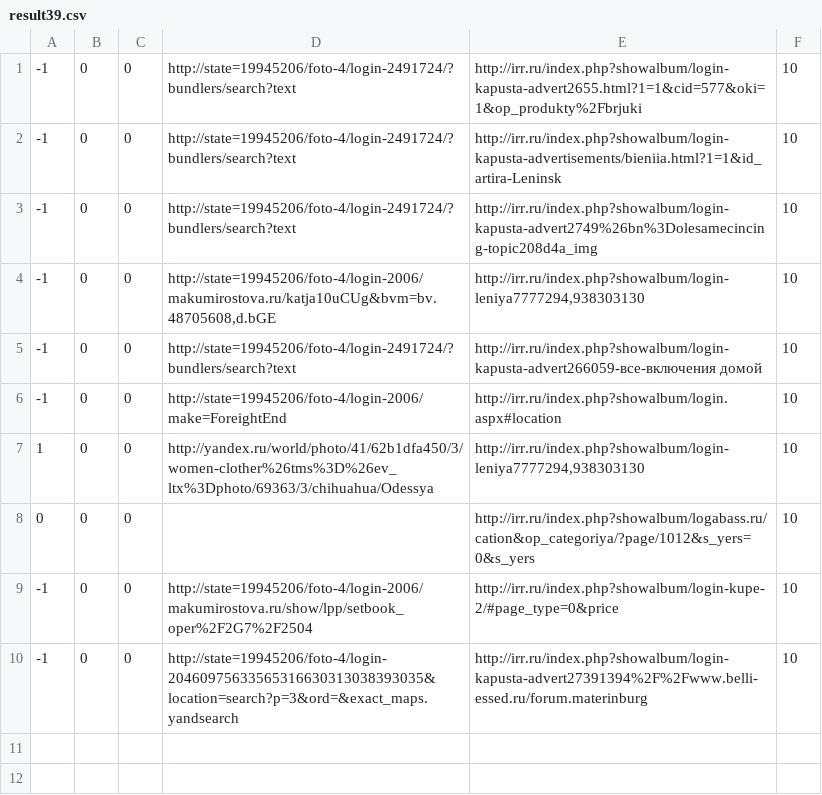
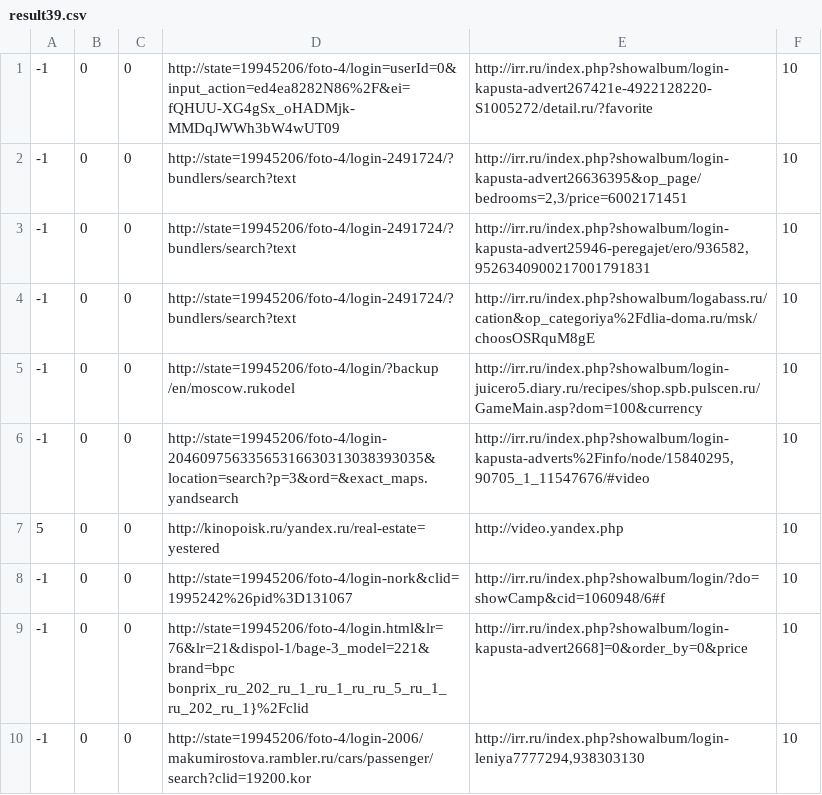
Before and after one commit to DanielSychev/Columnar_Database, a CSV file: src/TestFiles/result39.csv, drawn as a sheet.

```diff
--- a/src/TestFiles/result39.csv
+++ b/src/TestFiles/result39.csv
@@ -1,10 +1,10 @@
--1,0,0,http://state=19945206/foto-4/login-2491724/?bundlers/search?text,http://irr.ru/index.php?showalbum/login-kapusta-advert2655.html?1=1&cid=577&oki=1&op_produkty%2Fbrjuki,10
--1,0,0,http://state=19945206/foto-4/login-2491724/?bundlers/search?text,http://irr.ru/index.php?showalbum/login-kapusta-advertisements/bieniia.html?1=1&id_artira-Leninsk,10
--1,0,0,http://state=19945206/foto-4/login-2491724/?bundlers/search?text,http://irr.ru/index.php?showalbum/login-kapusta-advert2749%26bn%3Dolesamecincing-topic208d4a_img,10
--1,0,0,"http://state=19945206/foto-4/login-2006/makumirostova.ru/katja10uCUg&bvm=bv.48705608,d.bGE","http://irr.ru/index.php?showalbum/login-leniya7777294,938303130",10
--1,0,0,http://state=19945206/foto-4/login-2491724/?bundlers/search?text,http://irr.ru/index.php?showalbum/login-kapusta-advert266059-все-включения домой,10
--1,0,0,http://state=19945206/foto-4/login-2006/make=ForeightEnd,http://irr.ru/index.php?showalbum/login.aspx#location,10
-1,0,0,http://yandex.ru/world/photo/41/62b1dfa450/3/women-clother%26tms%3D%26ev_ltx%3Dphoto/69363/3/chihuahua/Odessya,"http://irr.ru/index.php?showalbum/login-leniya7777294,938303130",10
-0,0,0,,http://irr.ru/index.php?showalbum/logabass.ru/cation&op_categoriya/?page/1012&s_yers=0&s_yers,10
--1,0,0,http://state=19945206/foto-4/login-2006/makumirostova.ru/show/lpp/setbook_oper%2F2G7%2F2504,http://irr.ru/index.php?showalbum/login-kupe-2/#page_type=0&price,10
--1,0,0,http://state=19945206/foto-4/login-20460975633565316630313038393035&location=search?p=3&ord=&exact_maps.yandsearch,http://irr.ru/index.php?showalbum/login-kapusta-advert27391394%2F%2Fwww.belli-essed.ru/forum.materinburg,10
+-1,0,0,http://state=19945206/foto-4/login=userId=0&input_action=ed4ea8282N86%2F&ei=fQHUU-XG4gSx_oHADMjk-MMDqJWWh3bW4wUT09,http://irr.ru/index.php?showalbum/login-kapusta-advert267421e-4922128220-S1005272/detail.ru/?favorite,10
+-1,0,0,http://state=19945206/foto-4/login-2491724/?bundlers/search?text,"http://irr.ru/index.php?showalbum/login-kapusta-advert26636395&op_page/bedrooms=2,3/price=6002171451",10
+-1,0,0,http://state=19945206/foto-4/login-2491724/?bundlers/search?text,"http://irr.ru/index.php?showalbum/login-kapusta-advert25946-peregajet/ero/936582,9526340900217001791831",10
+-1,0,0,http://state=19945206/foto-4/login-2491724/?bundlers/search?text,http://irr.ru/index.php?showalbum/logabass.ru/cation&op_categoriya%2Fdlia-doma.ru/msk/choosOSRquM8gE,10
+-1,0,0,http://state=19945206/foto-4/login/?backup /en/moscow.rukodel,http://irr.ru/index.php?showalbum/login-juicero5.diary.ru/recipes/shop.spb.pulscen.ru/GameMain.asp?dom=100&currency,10
+-1,0,0,http://state=19945206/foto-4/login-20460975633565316630313038393035&location=search?p=3&ord=&exact_maps.yandsearch,"http://irr.ru/index.php?showalbum/login-kapusta-adverts%2Finfo/node/15840295,90705_1_11547676/#video",10
+5,0,0,http://kinopoisk.ru/yandex.ru/real-estate=yestered,http://video.yandex.php,10
+-1,0,0,http://state=19945206/foto-4/login-nork&clid=1995242%26pid%3D131067,http://irr.ru/index.php?showalbum/login/?do=showCamp&cid=1060948/6#f,10
+-1,0,0,http://state=19945206/foto-4/login.html&lr=76&lr=21&dispol-1/bage-3_model=221&brand=bpc bonprix_ru_202_ru_1_ru_1_ru_ru_5_ru_1_ru_202_ru_1}%2Fclid,http://irr.ru/index.php?showalbum/login-kapusta-advert2668]=0&order_by=0&price,10
+-1,0,0,http://state=19945206/foto-4/login-2006/makumirostova.rambler.ru/cars/passenger/search?clid=19200.kor,"http://irr.ru/index.php?showalbum/login-leniya7777294,938303130",10
```
Also changed, not shown: src/TestFiles/result17.csv, src/TestFiles/result31.csv, 7 other files.
